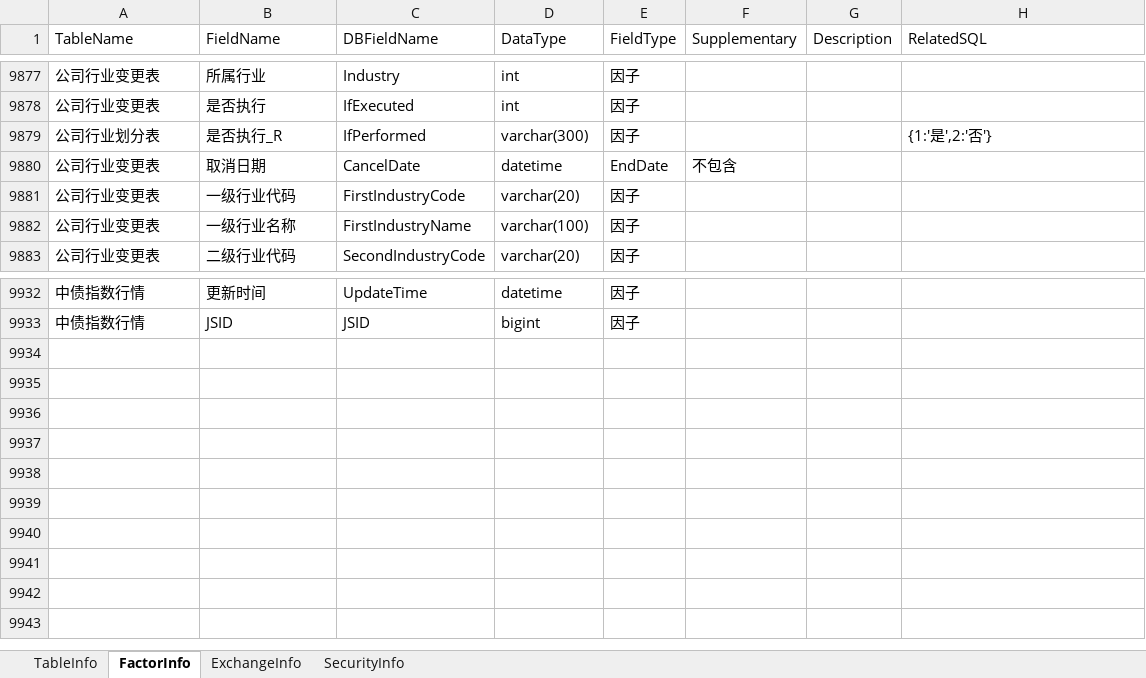
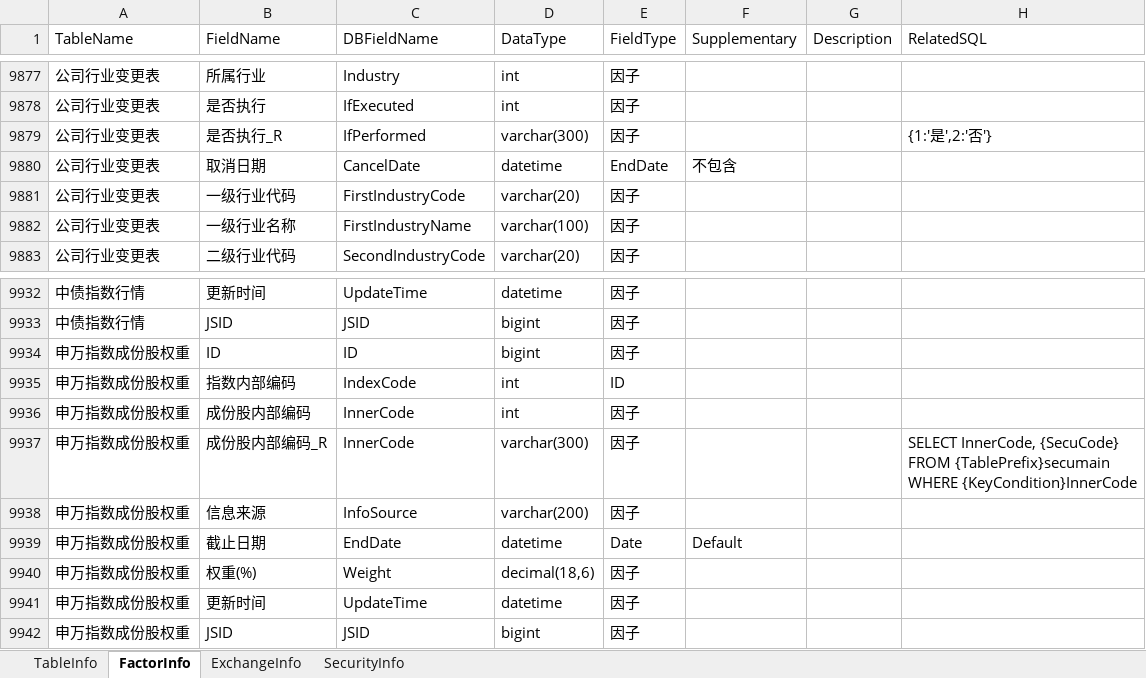
Before and after one commit to Scorpi000/QuantStudio, an Excel workbook: QuantStudio/Resource/JYDBInfo.xlsx, sheet FactorInfo, drawn as a sheet; only a part is shown, gaps mark what is left out; values as stored, in another font and other column widths than the file's, no borders; the diff names each change by its address in the sheet, - before the commit and + after, or states it on an @@ line.

Commit message:
JYDBInfo.xlsx

```diff
--- a/QuantStudio/Resource/JYDBInfo.xlsx (sheet FactorInfo)
+++ b/QuantStudio/Resource/JYDBInfo.xlsx (sheet FactorInfo)
-A9879 (TableName): 公司行业划分表
+A9879 (TableName): 公司行业变更表
+row 9934: 申万指数成份股权重 | ID | ID | bigint | 因子
+row 9935: 申万指数成份股权重 | 指数内部编码 | IndexCode | int | ID
+row 9936: 申万指数成份股权重 | 成份股内部编码 | InnerCode | int | 因子
+row 9937: 申万指数成份股权重 | 成份股内部编码_R | InnerCode | varchar(300) | 因子 |  |  | SELECT InnerCode, {SecuCode} FROM {TablePrefix}secumain WHERE {KeyCondition}InnerCode
+row 9938: 申万指数成份股权重 | 信息来源 | InfoSource | varchar(200) | 因子
+row 9939: 申万指数成份股权重 | 截止日期 | EndDate | datetime | Date | Default
+row 9940: 申万指数成份股权重 | 权重(%) | Weight | decimal(18,6) | 因子
+row 9941: 申万指数成份股权重 | 更新时间 | UpdateTime | datetime | 因子
+row 9942: 申万指数成份股权重 | JSID | JSID | bigint | 因子
```
Also changed, not shown: sheet TableInfo.
